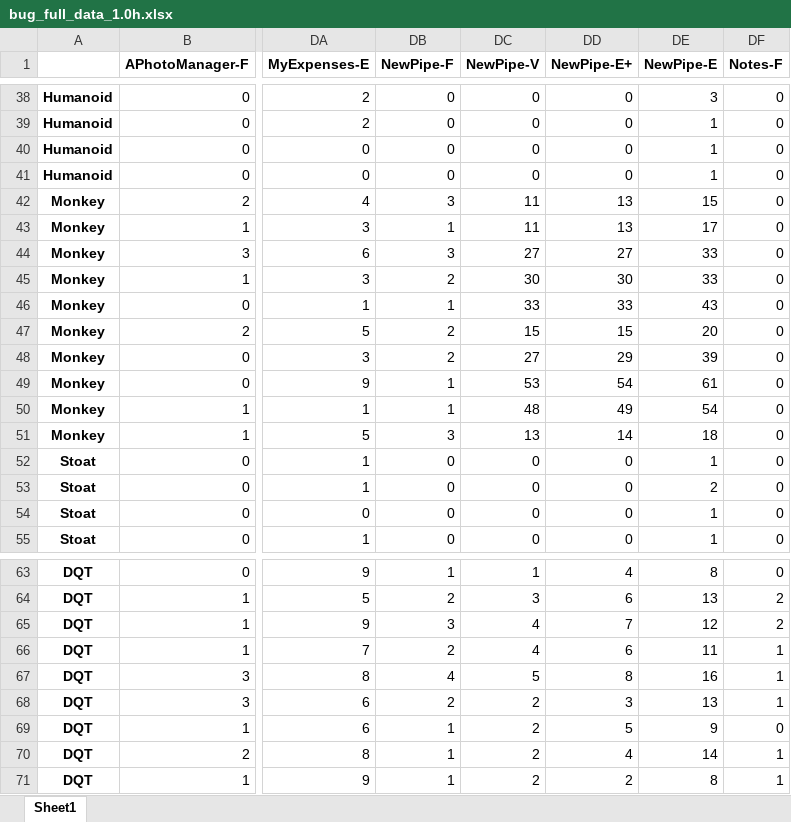
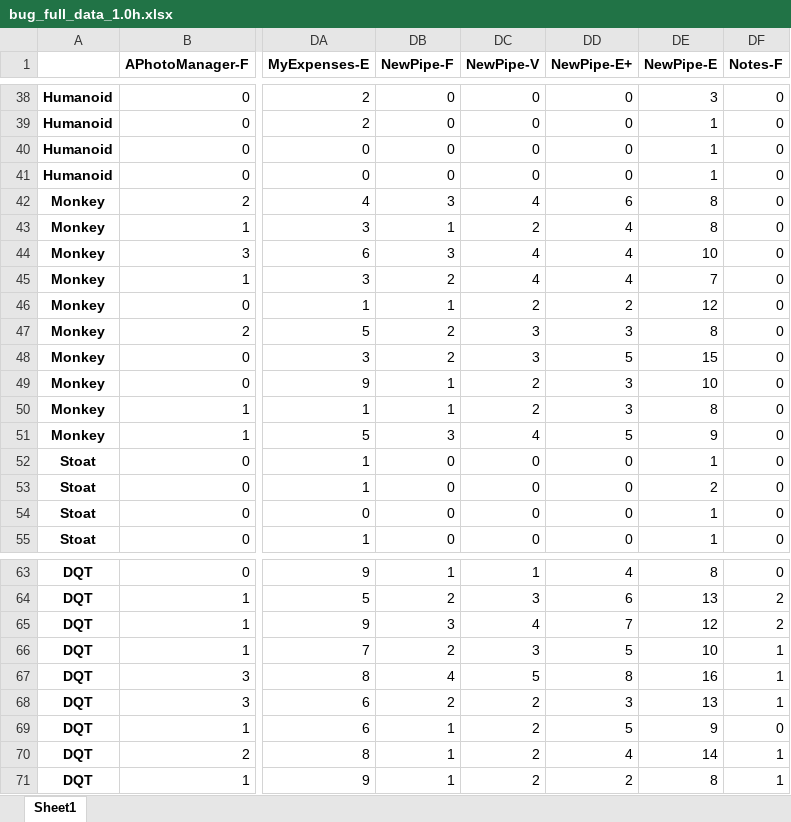
Before and after one commit to AndroTest24/AndroTest24, an Excel workbook: evaluation_framework/evaluation/result_analyzer/excel/bug/1st_original_data/bug_full_data_1.0h.xlsx, sheet Sheet1, drawn as a sheet; only a part is shown, gaps mark what is left out; values as stored, in another font and other column widths than the file's, no borders; the diff covers the shown part only; the diff names each change by its address in the sheet, - before the commit and + after, or states it on an @@ line.

```diff
--- a/evaluation_framework/evaluation/result_analyzer/excel/bug/1st_original_data/bug_full_data_1.0h.xlsx (sheet Sheet1)
+++ b/evaluation_framework/evaluation/result_analyzer/excel/bug/1st_original_data/bug_full_data_1.0h.xlsx (sheet Sheet1)
-DC42 (NewPipe-V): 11
+DC42 (NewPipe-V): 4
-DD42 (NewPipe-E+): 13
+DD42 (NewPipe-E+): 6
-DE42 (NewPipe-E): 15
+DE42 (NewPipe-E): 8
-DC43 (NewPipe-V): 11
+DC43 (NewPipe-V): 2
-DD43 (NewPipe-E+): 13
+DD43 (NewPipe-E+): 4
-DE43 (NewPipe-E): 17
+DE43 (NewPipe-E): 8
-DC44 (NewPipe-V): 27
+DC44 (NewPipe-V): 4
-DD44 (NewPipe-E+): 27
+DD44 (NewPipe-E+): 4
-DE44 (NewPipe-E): 33
+DE44 (NewPipe-E): 10
-DC45 (NewPipe-V): 30
+DC45 (NewPipe-V): 4
-DD45 (NewPipe-E+): 30
+DD45 (NewPipe-E+): 4
-DE45 (NewPipe-E): 33
+DE45 (NewPipe-E): 7
-DC46 (NewPipe-V): 33
+DC46 (NewPipe-V): 2
-DD46 (NewPipe-E+): 33
+DD46 (NewPipe-E+): 2
-DE46 (NewPipe-E): 43
+DE46 (NewPipe-E): 12
-DC47 (NewPipe-V): 15
+DC47 (NewPipe-V): 3
-DD47 (NewPipe-E+): 15
+DD47 (NewPipe-E+): 3
-DE47 (NewPipe-E): 20
+DE47 (NewPipe-E): 8
-DC48 (NewPipe-V): 27
+DC48 (NewPipe-V): 3
-DD48 (NewPipe-E+): 29
+DD48 (NewPipe-E+): 5
-DE48 (NewPipe-E): 39
+DE48 (NewPipe-E): 15
-DC49 (NewPipe-V): 53
+DC49 (NewPipe-V): 2
-DD49 (NewPipe-E+): 54
+DD49 (NewPipe-E+): 3
-DE49 (NewPipe-E): 61
+DE49 (NewPipe-E): 10
-DC50 (NewPipe-V): 48
+DC50 (NewPipe-V): 2
-DD50 (NewPipe-E+): 49
+DD50 (NewPipe-E+): 3
-DE50 (NewPipe-E): 54
+DE50 (NewPipe-E): 8
-DC51 (NewPipe-V): 13
+DC51 (NewPipe-V): 4
-DD51 (NewPipe-E+): 14
+DD51 (NewPipe-E+): 5
-DE51 (NewPipe-E): 18
+DE51 (NewPipe-E): 9
-DC66 (NewPipe-V): 4
+DC66 (NewPipe-V): 3
-DD66 (NewPipe-E+): 6
+DD66 (NewPipe-E+): 5
-DE66 (NewPipe-E): 11
+DE66 (NewPipe-E): 10
```
Also changed, not shown: 27 edited cells elsewhere in this sheet, evaluation_framework/evaluation/result_analyzer/excel/bug/1st_original_data/bug_full_data_1.5h.xlsx, evaluation_framework/evaluation/result_analyzer/excel/bug/1st_original_data/bug_full_data_2.0h.xlsx, 17 other files.
